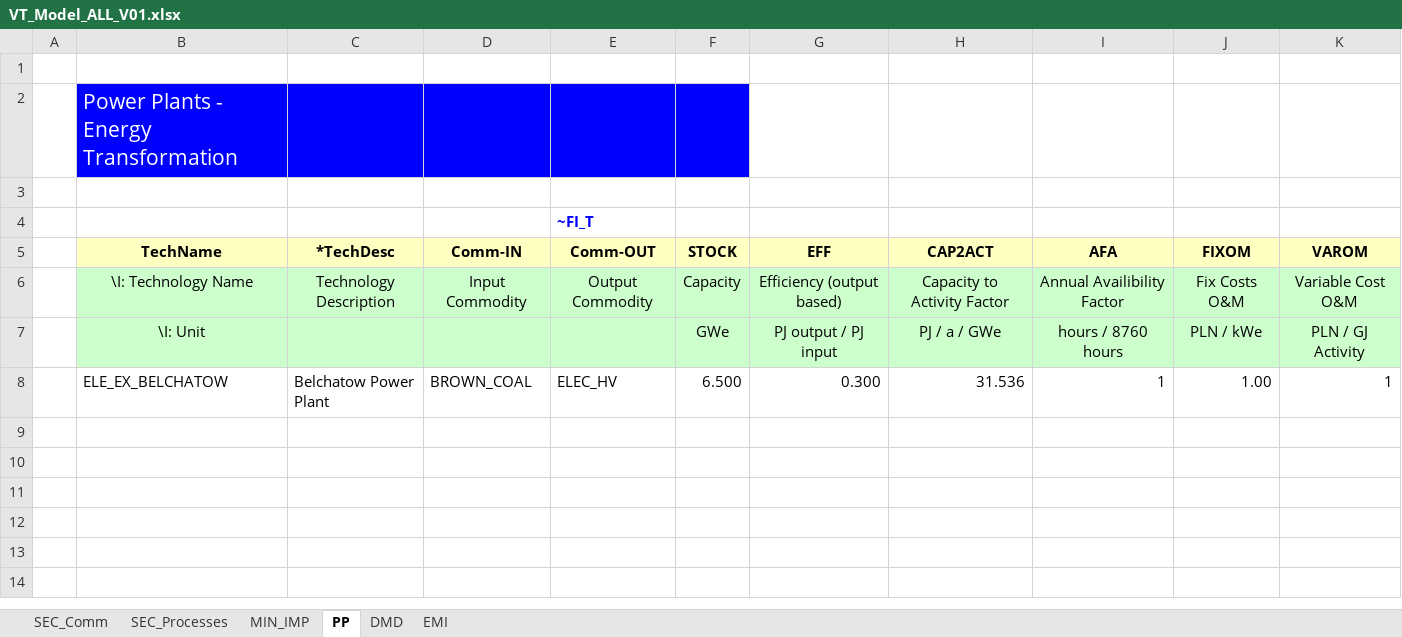
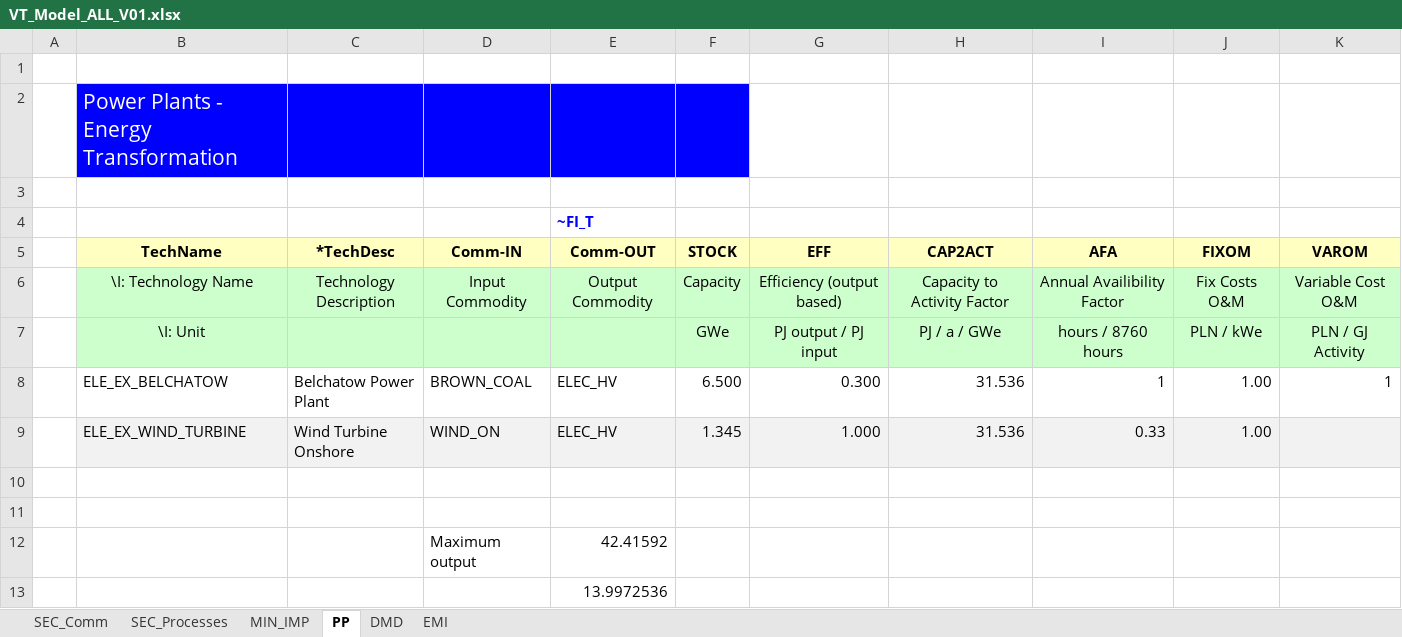
Before and after one commit to klaudia-ross/klaudia, an Excel workbook: VT_Model_ALL_V01.xlsx, sheet PP, drawn as a sheet; values as stored, in another font and other column widths than the file's, no borders; the diff names each change by its address in the sheet, - before the commit and + after, or states it on an @@ line.

Commit message:
Add files via upload

```diff
--- a/VT_Model_ALL_V01.xlsx (sheet PP)
+++ b/VT_Model_ALL_V01.xlsx (sheet PP)
+row 9:  | ELE_EX_WIND_TURBINE | Wind Turbine Onshore | WIND_ON | ELEC_HV | 1.345 | 1.000 | 31.536 | 0.33 | 1.00
+row 10: (empty)
+row 11: (empty)
+row 12:  |  |  | Maximum output | 42.41592
+row 13:  |  |  |  | 13.9972536
```
Also changed, not shown: sheet SEC_Processes.
